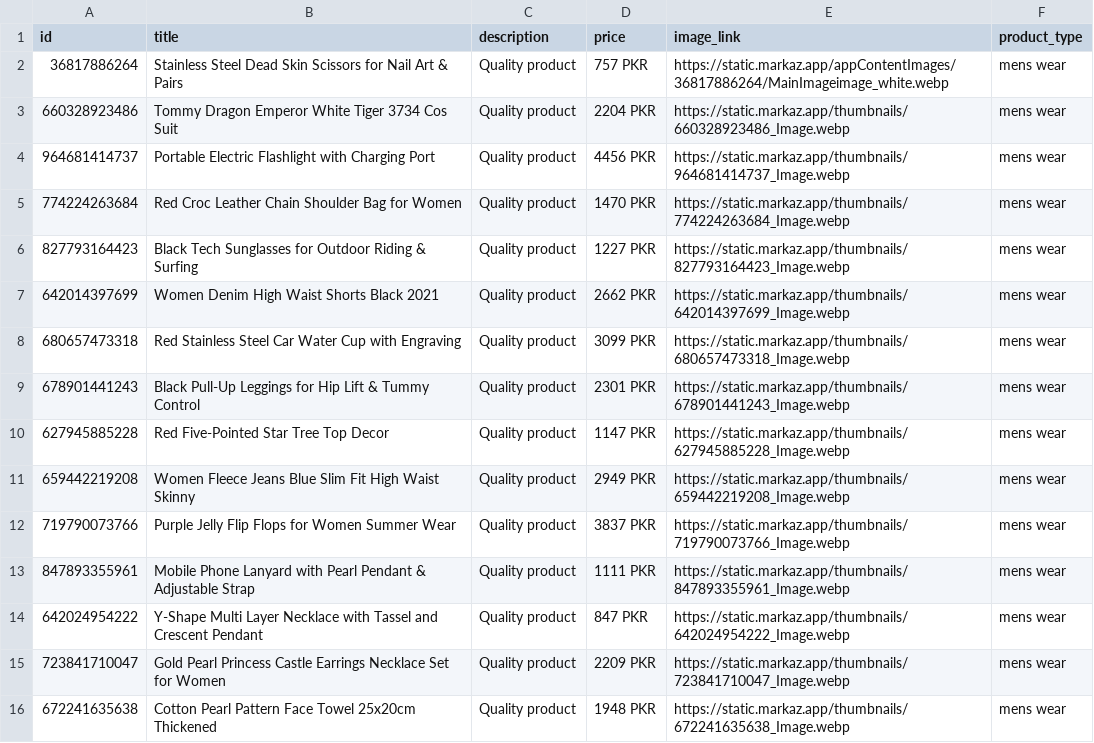
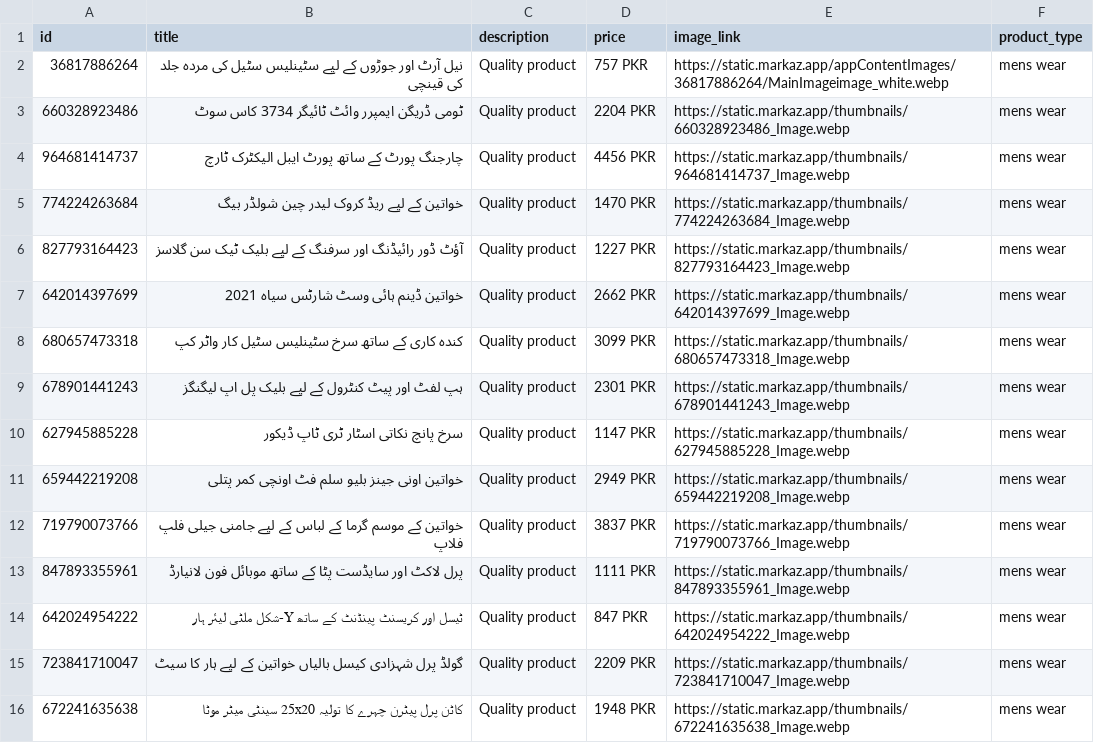
Before and after one commit to SehrishMughal/OnlineStore, a CSV file: markaz_catalog.csv, drawn as a sheet.

```diff
--- a/markaz_catalog.csv
+++ b/markaz_catalog.csv
@@ -1,16 +1,16 @@
 id,title,description,price,image_link,product_type
-36817886264,Stainless Steel Dead Skin Scissors for Nail Art & Pairs,Quality product,757 PKR,https://static.markaz.app/appContentImages/36817886264/MainImageimage_white.webp,mens wear
-660328923486,Tommy Dragon Emperor White Tiger 3734 Cos Suit,Quality product,2204 PKR,https://static.markaz.app/thumbnails/660328923486_Image.webp,mens wear
-964681414737,Portable Electric Flashlight with Charging Port,Quality product,4456 PKR,https://static.markaz.app/thumbnails/964681414737_Image.webp,mens wear
-774224263684,Red Croc Leather Chain Shoulder Bag for Women,Quality product,1470 PKR,https://static.markaz.app/thumbnails/774224263684_Image.webp,mens wear
-827793164423,Black Tech Sunglasses for Outdoor Riding & Surfing,Quality product,1227 PKR,https://static.markaz.app/thumbnails/827793164423_Image.webp,mens wear
-642014397699,Women Denim High Waist Shorts Black 2021,Quality product,2662 PKR,https://static.markaz.app/thumbnails/642014397699_Image.webp,mens wear
-680657473318,Red Stainless Steel Car Water Cup with Engraving,Quality product,3099 PKR,https://static.markaz.app/thumbnails/680657473318_Image.webp,mens wear
-678901441243,Black Pull-Up Leggings for Hip Lift & Tummy Control,Quality product,2301 PKR,https://static.markaz.app/thumbnails/678901441243_Image.webp,mens wear
-627945885228,Red Five-Pointed Star Tree Top Decor,Quality product,1147 PKR,https://static.markaz.app/thumbnails/627945885228_Image.webp,mens wear
-659442219208,Women Fleece Jeans Blue Slim Fit High Waist Skinny,Quality product,2949 PKR,https://static.markaz.app/thumbnails/659442219208_Image.webp,mens wear
-719790073766,Purple Jelly Flip Flops for Women Summer Wear,Quality product,3837 PKR,https://static.markaz.app/thumbnails/719790073766_Image.webp,mens wear
-847893355961,Mobile Phone Lanyard with Pearl Pendant & Adjustable Strap,Quality product,1111 PKR,https://static.markaz.app/thumbnails/847893355961_Image.webp,mens wear
-642024954222,Y-Shape Multi Layer Necklace with Tassel and Crescent Pendant,Quality product,847 PKR,https://static.markaz.app/thumbnails/642024954222_Image.webp,mens wear
-723841710047,Gold Pearl Princess Castle Earrings Necklace Set for Women,Quality product,2209 PKR,https://static.markaz.app/thumbnails/723841710047_Image.webp,mens wear
-672241635638,Cotton Pearl Pattern Face Towel 25x20cm Thickened,Quality product,1948 PKR,https://static.markaz.app/thumbnails/672241635638_Image.webp,mens wear
+36817886264,نیل آرٹ اور جوڑوں کے لیے سٹینلیس سٹیل کی مردہ جلد کی قینچی,Quality product,757 PKR,https://static.markaz.app/appContentImages/36817886264/MainImageimage_white.webp,mens wear
+660328923486,ٹومی ڈریگن ایمپرر وائٹ ٹائیگر 3734 کاس سوٹ,Quality product,2204 PKR,https://static.markaz.app/thumbnails/660328923486_Image.webp,mens wear
+964681414737,چارجنگ پورٹ کے ساتھ پورٹ ایبل الیکٹرک ٹارچ,Quality product,4456 PKR,https://static.markaz.app/thumbnails/964681414737_Image.webp,mens wear
+774224263684,خواتین کے لیے ریڈ کروک لیدر چین شولڈر بیگ,Quality product,1470 PKR,https://static.markaz.app/thumbnails/774224263684_Image.webp,mens wear
+827793164423,آؤٹ ڈور رائیڈنگ اور سرفنگ کے لیے بلیک ٹیک سن گلاسز,Quality product,1227 PKR,https://static.markaz.app/thumbnails/827793164423_Image.webp,mens wear
+642014397699,خواتین ڈینم ہائی وسٹ شارٹس سیاہ 2021,Quality product,2662 PKR,https://static.markaz.app/thumbnails/642014397699_Image.webp,mens wear
+680657473318,کندہ کاری کے ساتھ سرخ سٹینلیس سٹیل کار واٹر کپ,Quality product,3099 PKR,https://static.markaz.app/thumbnails/680657473318_Image.webp,mens wear
+678901441243,ہپ لفٹ اور پیٹ کنٹرول کے لیے بلیک پل اپ لیگنگز,Quality product,2301 PKR,https://static.markaz.app/thumbnails/678901441243_Image.webp,mens wear
+627945885228,سرخ پانچ نکاتی اسٹار ٹری ٹاپ ڈیکور,Quality product,1147 PKR,https://static.markaz.app/thumbnails/627945885228_Image.webp,mens wear
+659442219208,خواتین اونی جینز بلیو سلم فٹ اونچی کمر پتلی,Quality product,2949 PKR,https://static.markaz.app/thumbnails/659442219208_Image.webp,mens wear
+719790073766,خواتین کے موسم گرما کے لباس کے لیے جامنی جیلی فلپ فلاپ,Quality product,3837 PKR,https://static.markaz.app/thumbnails/719790073766_Image.webp,mens wear
+847893355961,پرل لاکٹ اور سایڈست پٹا کے ساتھ موبائل فون لانیارڈ,Quality product,1111 PKR,https://static.markaz.app/thumbnails/847893355961_Image.webp,mens wear
+642024954222,ٹیسل اور کریسنٹ پینڈنٹ کے ساتھ Y-شکل ملٹی لیئر ہار,Quality product,847 PKR,https://static.markaz.app/thumbnails/642024954222_Image.webp,mens wear
+723841710047,گولڈ پرل شہزادی کیسل بالیاں خواتین کے لیے ہار کا سیٹ,Quality product,2209 PKR,https://static.markaz.app/thumbnails/723841710047_Image.webp,mens wear
+672241635638,کاٹن پرل پیٹرن چہرے کا تولیہ 25x20 سینٹی میٹر موٹا,Quality product,1948 PKR,https://static.markaz.app/thumbnails/672241635638_Image.webp,mens wear
```
